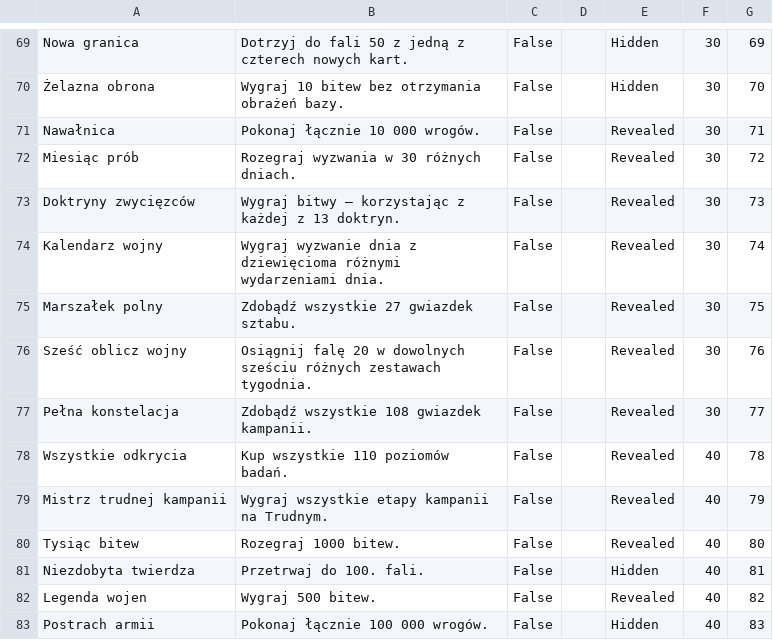
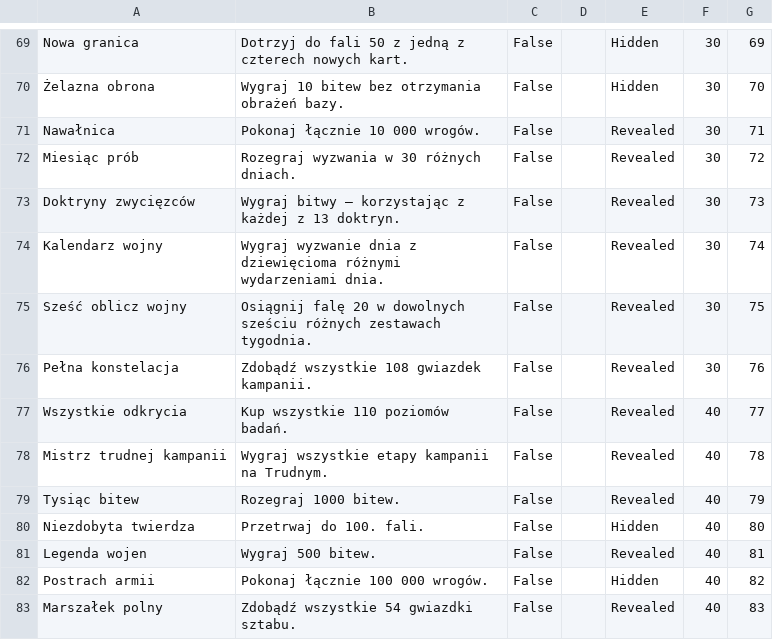
Before and after one commit to woogitsugames/Century-war, a CSV file: docs/store/pgs_import/AchievementsMetadata.csv, drawn as a sheet; only a part is shown, gaps mark what is left out; the diff covers the shown part only.

```diff
--- a/docs/store/pgs_import/AchievementsMetadata.csv
+++ b/docs/store/pgs_import/AchievementsMetadata.csv
@@ -74,10 +74,10 @@ Doktryny zwycięzców,Wygraj bitwy – korzystając z każdej z 13 doktryn.,Fals
 Kalendarz wojny,Wygraj wyzwanie dnia z dziewięcioma różnymi wydarzeniami dnia.,False,,Revealed,30,74
-Marszałek polny,Zdobądź wszystkie 27 gwiazdek sztabu.,False,,Revealed,30,75
-Sześć oblicz wojny,Osiągnij falę 20 w dowolnych sześciu różnych zestawach tygodnia.,False,,Revealed,30,76
-Pełna konstelacja,Zdobądź wszystkie 108 gwiazdek kampanii.,False,,Revealed,30,77
-Wszystkie odkrycia,Kup wszystkie 110 poziomów badań.,False,,Revealed,40,78
-Mistrz trudnej kampanii,Wygraj wszystkie etapy kampanii na Trudnym.,False,,Revealed,40,79
-Tysiąc bitew,Rozegraj 1000 bitew.,False,,Revealed,40,80
-Niezdobyta twierdza,Przetrwaj do 100. fali.,False,,Hidden,40,81
-Legenda wojen,Wygraj 500 bitew.,False,,Revealed,40,82
-Postrach armii,Pokonaj łącznie 100 000 wrogów.,False,,Hidden,40,83
+Sześć oblicz wojny,Osiągnij falę 20 w dowolnych sześciu różnych zestawach tygodnia.,False,,Revealed,30,75
+Pełna konstelacja,Zdobądź wszystkie 108 gwiazdek kampanii.,False,,Revealed,30,76
+Wszystkie odkrycia,Kup wszystkie 110 poziomów badań.,False,,Revealed,40,77
+Mistrz trudnej kampanii,Wygraj wszystkie etapy kampanii na Trudnym.,False,,Revealed,40,78
+Tysiąc bitew,Rozegraj 1000 bitew.,False,,Revealed,40,79
+Niezdobyta twierdza,Przetrwaj do 100. fali.,False,,Hidden,40,80
+Legenda wojen,Wygraj 500 bitew.,False,,Revealed,40,81
+Postrach armii,Pokonaj łącznie 100 000 wrogów.,False,,Hidden,40,82
+Marszałek polny,Zdobądź wszystkie 54 gwiazdki sztabu.,False,,Revealed,40,83
```
Also changed, not shown: 1 added row, 1 removed row and 27 edited cells elsewhere in this file, docs/store/pgs_import/AchievementsLocalizations.csv, docs/store/play_games_sheet.csv, 7 other files.
